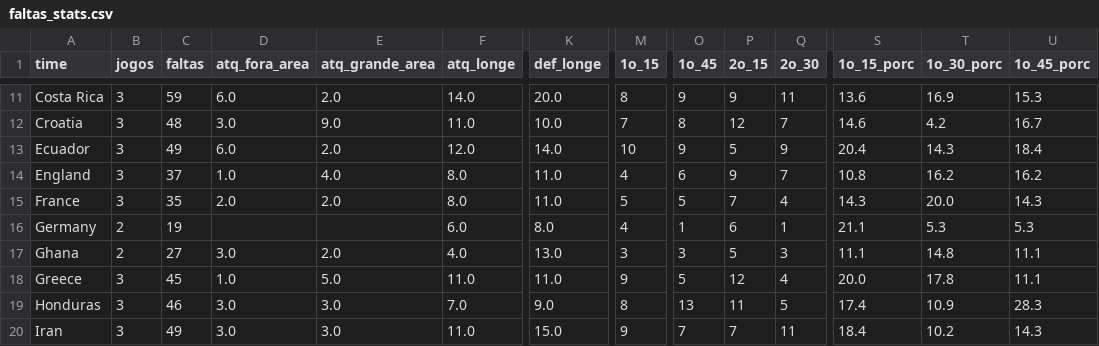
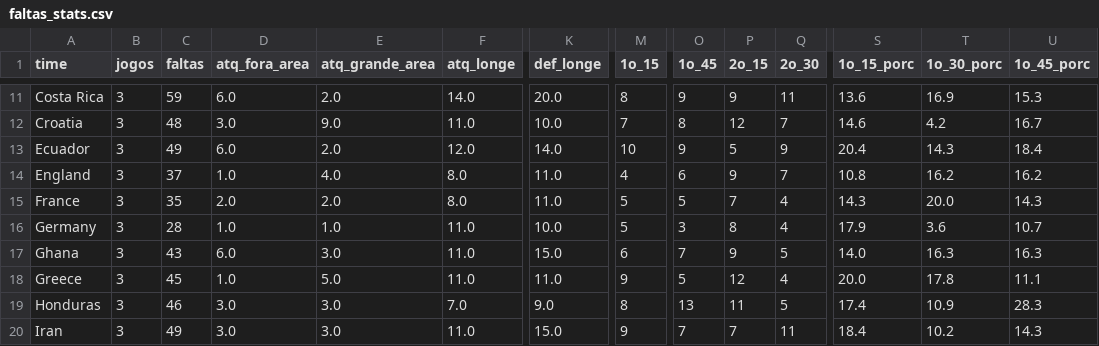
Before and after one commit to rodrigoburg/copa_2014, a CSV file: faltas_stats.csv, drawn as a sheet; only a part is shown, gaps mark what is left out; the diff covers the shown part only; the diff names each change by its address in the sheet, - before the commit and + after, or states it on an @@ line.

```diff
--- a/faltas_stats.csv
+++ b/faltas_stats.csv
-B16:B17 (jogos): 2
+B16:B17 (jogos): 3
-C16 (faltas): 19
+C16 (faltas): 28
-D16 (atq_fora_area): (empty)
+D16 (atq_fora_area): 1.0
-E16 (atq_grande_area): (empty)
+E16 (atq_grande_area): 1.0
-F16 (atq_longe): 6.0
+F16 (atq_longe): 11.0
-K16 (def_longe): 8.0
+K16 (def_longe): 10.0
-M16 (1o_15): 4
+M16 (1o_15): 5
-O16 (1o_45): 1
+O16 (1o_45): 3
-P16 (2o_15): 6
+P16 (2o_15): 8
-Q16 (2o_30): 1
+Q16 (2o_30): 4
-S16 (1o_15_porc): 21.1
+S16 (1o_15_porc): 17.9
-T16 (1o_30_porc): 5.3
+T16 (1o_30_porc): 3.6
-U16 (1o_45_porc): 5.3
+U16 (1o_45_porc): 10.7
-C17 (faltas): 27
+C17 (faltas): 43
-D17 (atq_fora_area): 3.0
+D17 (atq_fora_area): 6.0
-E17 (atq_grande_area): 2.0
+E17 (atq_grande_area): 3.0
-F17 (atq_longe): 4.0
+F17 (atq_longe): 11.0
-K17 (def_longe): 13.0
+K17 (def_longe): 15.0
-M17 (1o_15): 3
+M17 (1o_15): 6
-O17 (1o_45): 3
+O17 (1o_45): 7
-P17 (2o_15): 5
+P17 (2o_15): 9
-Q17 (2o_30): 3
+Q17 (2o_30): 5
-S17 (1o_15_porc): 11.1
+S17 (1o_15_porc): 14.0
-T17 (1o_30_porc): 14.8
+T17 (1o_30_porc): 16.3
-U17 (1o_45_porc): 11.1
+U17 (1o_45_porc): 16.3
```
Also changed, not shown: 47 edited cells elsewhere in this file, jogador_stats_somado.csv, jogadores_fifa_cadajogo.csv, 8 other files.
